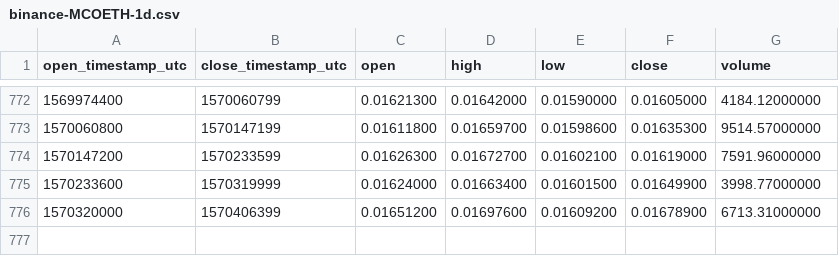
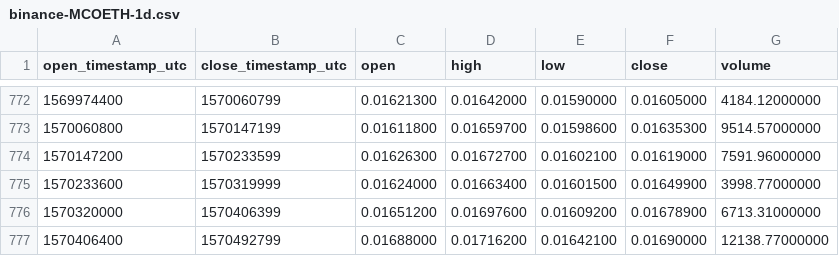
Before and after one commit to cryptobigbro/binance-MCOETH, a CSV file: binance-MCOETH-1d.csv, drawn as a sheet; only a part is shown, gaps mark what is left out.

Commit message:
Update OHLCV data.

```diff
--- a/binance-MCOETH-1d.csv
+++ b/binance-MCOETH-1d.csv
@@ -776 +776,2 @@ open_timestamp_utc,close_timestamp_utc,open,high,low,close,volume
 1570320000,1570406399,0.01651200,0.01697600,0.01609200,0.01678900,6713.31000000
+1570406400,1570492799,0.01688000,0.01716200,0.01642100,0.01690000,12138.77000000
```
Also changed, not shown: 1 other file.
